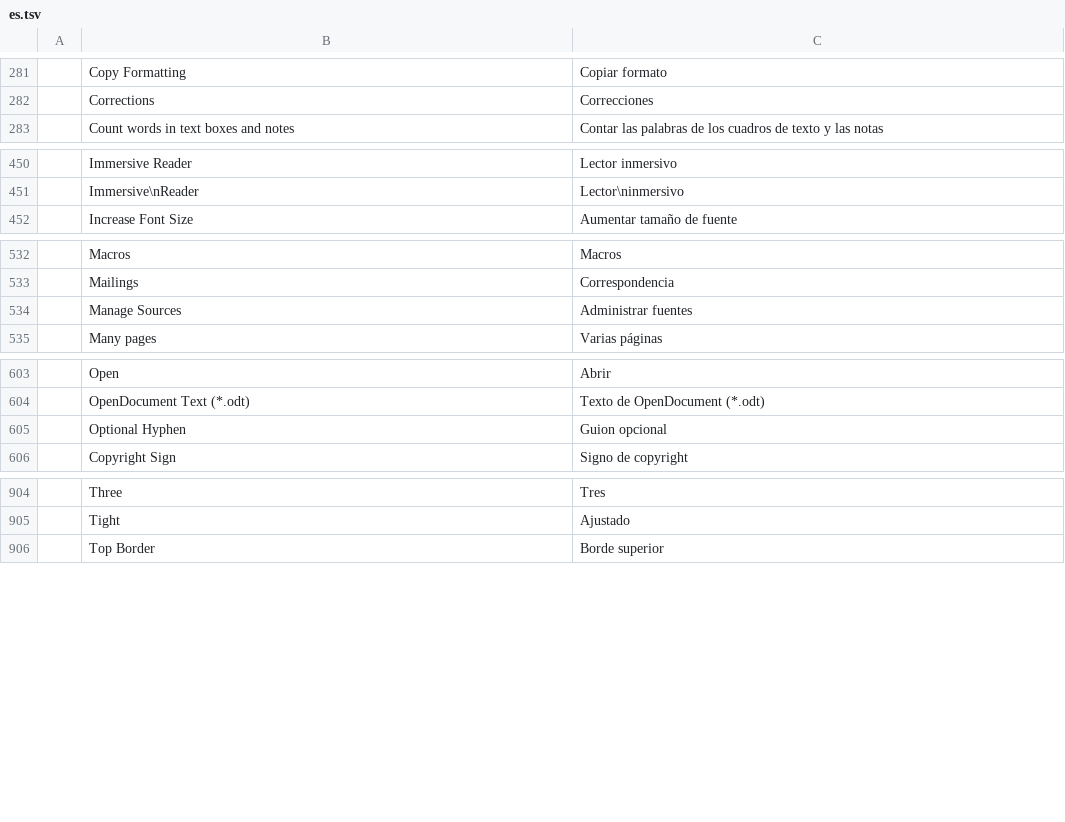
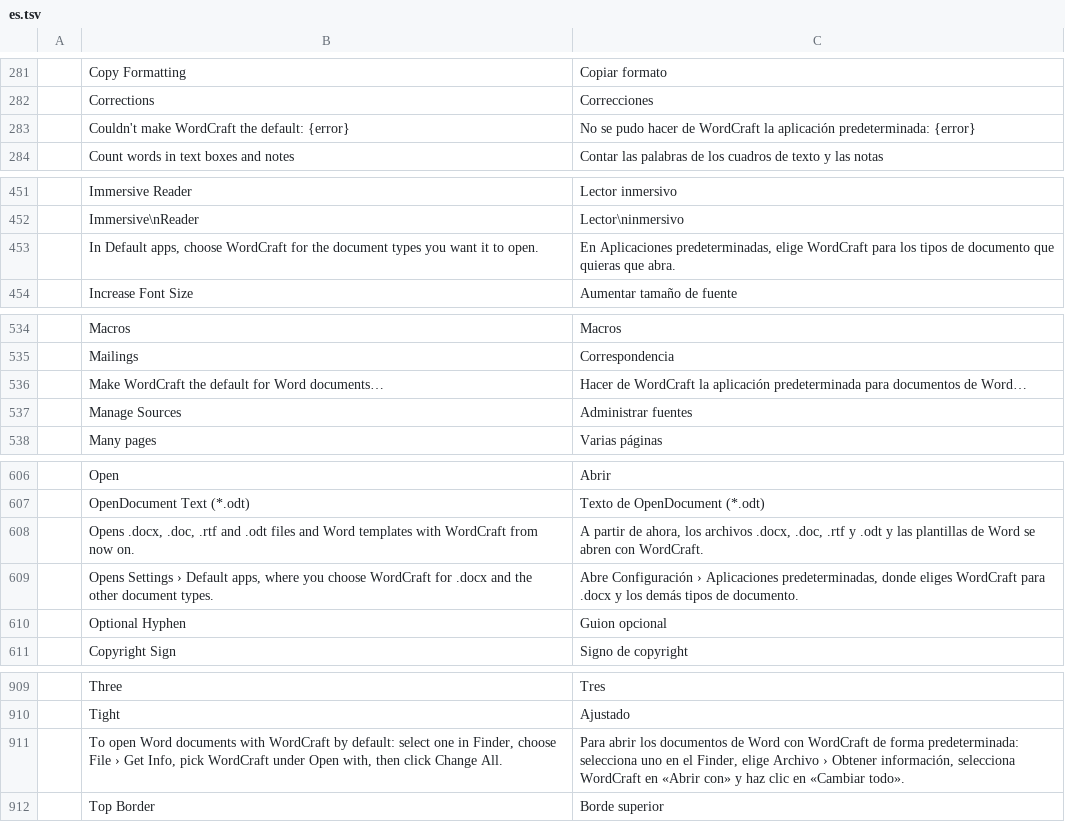
Before and after one commit to 0x-fork/wordcraft, a TSV file: crates/ui-egui/src/i18n/es.tsv, drawn as a sheet; only a part is shown, gaps mark what is left out; the diff covers the shown part only.

```diff
--- a/crates/ui-egui/src/i18n/es.tsv
+++ b/crates/ui-egui/src/i18n/es.tsv
@@ -282,2 +282,3 @@
 	Corrections	Correcciones
+	Couldn't make WordCraft the default: {error}	No se pudo hacer de WordCraft la aplicación predeterminada: {error}
 	Count words in text boxes and notes	Contar las palabras de los cuadros de texto y las notas
@@ -451,2 +452,3 @@
 	Immersive\nReader	Lector\ninmersivo
+	In Default apps, choose WordCraft for the document types you want it to open.	En Aplicaciones predeterminadas, elige WordCraft para los tipos de documento que quieras que abra.
 	Increase Font Size	Aumentar tamaño de fuente
@@ -533,2 +535,3 @@
 	Mailings	Correspondencia
+	Make WordCraft the default for Word documents…	Hacer de WordCraft la aplicación predeterminada para documentos de Word…
 	Manage Sources	Administrar fuentes
@@ -604,2 +607,4 @@
 	OpenDocument Text (*.odt)	Texto de OpenDocument (*.odt)
+	Opens .docx, .doc, .rtf and .odt files and Word templates with WordCraft from now on.	A partir de ahora, los archivos .docx, .doc, .rtf y .odt y las plantillas de Word se abren con WordCraft.
+	Opens Settings › Default apps, where you choose WordCraft for .docx and the other document types.	Abre Configuración › Aplicaciones predeterminadas, donde eliges WordCraft para .docx y los demás tipos de documento.
 	Optional Hyphen	Guion opcional
@@ -905,2 +910,3 @@
 	Tight	Ajustado
+	To open Word documents with WordCraft by default: select one in Finder, choose File › Get Info, pick WordCraft under Open with, then click Change All.	Para abrir los documentos de Word con WordCraft de forma predeterminada: selecciona uno en el Finder, elige Archivo › Obtener información, selecciona WordCraft en «Abrir con» y haz clic en «Cambiar todo».
 	Top Border	Borde superior
```
Also changed, not shown: 1 added row elsewhere in this file, crates/ui-egui/src/i18n/ja.tsv, crates/ui-egui/src/i18n/pt-br.tsv, 22 other files.
